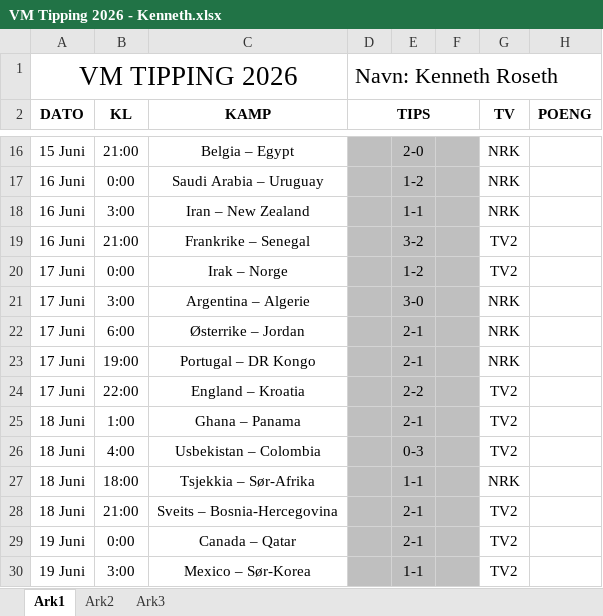
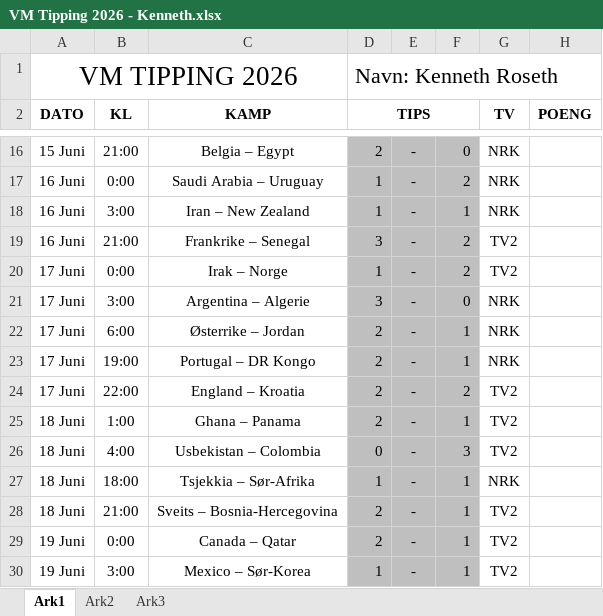
Before and after one commit to theachr/vm-tipping-2026, an Excel workbook: VM Tipping 2026 - Kenneth.xlsx, sheet Ark1, drawn as a sheet; only a part is shown, gaps mark what is left out; values as stored, in another font and other column widths than the file's, no borders; the diff covers the shown part only; the diff names each change by its address in the sheet, - before the commit and + after, or states it on an @@ line.

```diff
--- a/VM Tipping 2026 - Kenneth.xlsx (sheet Ark1)
+++ b/VM Tipping 2026 - Kenneth.xlsx (sheet Ark1)
-D16 (TIPS): (empty)
+D16 (TIPS): 2
-E16: 2-0
+E16: -
-F16: (empty)
+F16: 0
-D17:D18 (TIPS): (empty)
+D17:D18 (TIPS): 1
-E17: 1-2
+E17: -
-F17: (empty)
+F17: 2
-E18: 1-1
+E18: -
-F18: (empty)
+F18: 1
-D19 (TIPS): (empty)
+D19 (TIPS): 3
-E19: 3-2
+E19: -
-F19:F20: (empty)
+F19:F20: 2
-D20 (TIPS): (empty)
+D20 (TIPS): 1
-E20: 1-2
+E20: -
-D21 (TIPS): (empty)
+D21 (TIPS): 3
-E21: 3-0
+E21: -
-F21: (empty)
+F21: 0
-D22:D25 (TIPS): (empty)
+D22:D25 (TIPS): 2
-E22:E23: 2-1
+E22:E23: -
-F22:F23: (empty)
+F22:F23: 1
-E24: 2-2
+E24: -
-F24: (empty)
+F24: 2
-E25: 2-1
+E25: -
-F25: (empty)
+F25: 1
-D26 (TIPS): (empty)
+D26 (TIPS): 0
-E26: 0-3
+E26: -
-F26: (empty)
+F26: 3
-D27 (TIPS): (empty)
+D27 (TIPS): 1
-E27: 1-1
+E27: -
-F27:F30: (empty)
+F27:F30: 1
-D28:D29 (TIPS): (empty)
+D28:D29 (TIPS): 2
-E28:E29: 2-1
+E28:E29: -
-D30 (TIPS): (empty)
+D30 (TIPS): 1
-E30: 1-1
+E30: -
```
Also changed, not shown: 171 edited cells elsewhere in this sheet.
